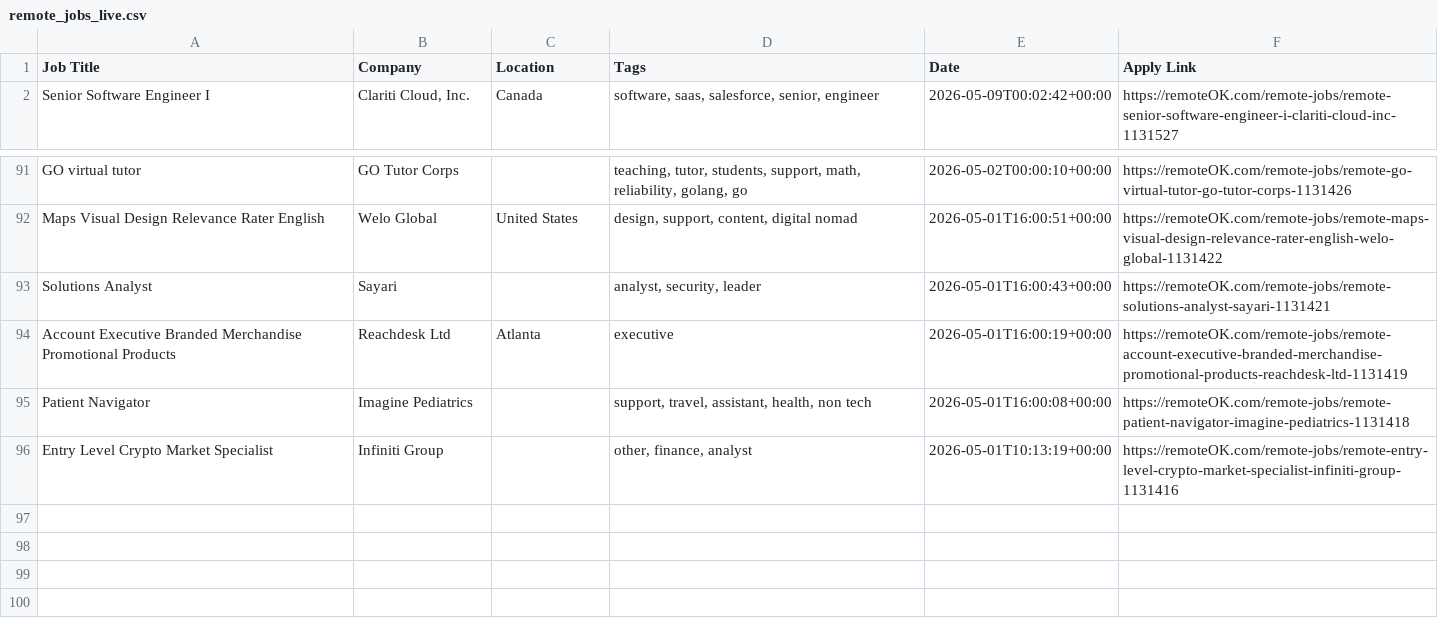
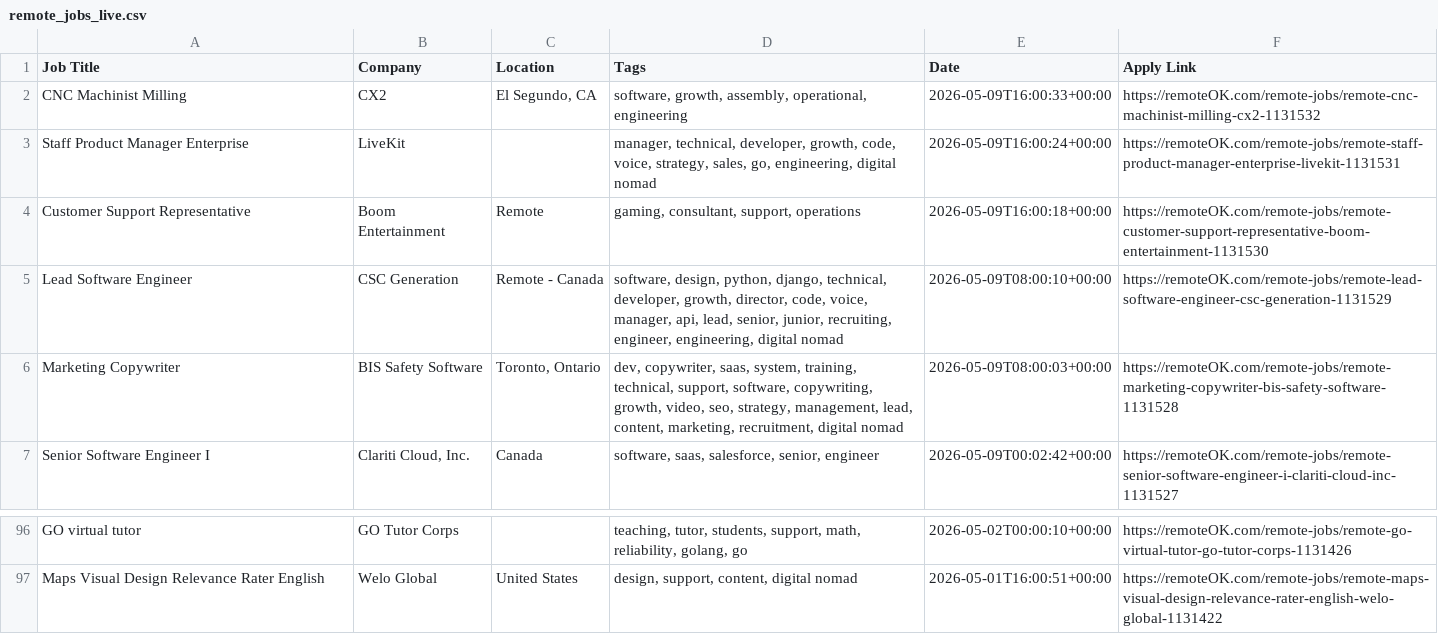
Before and after one commit to naveencoding75/job-market-pulse-2026, a CSV file: public/remote_jobs_live.csv, drawn as a sheet; only a part is shown, gaps mark what is left out; removed rows and columns are numbered as before the commit, all else as after; the diff names each change by its address in the sheet, - before the commit and + after, or states it on an @@ line.

```diff
--- a/public/remote_jobs_live.csv
+++ b/public/remote_jobs_live.csv
+row 2: CNC Machinist Milling | CX2 | El Segundo, CA | software, growth, assembly, operational, engineering | 2026-05-09T16:00:33+00:00 | https://remoteOK.com/remote-jobs/remote-cnc-machinist-milling-cx2-1131532
+row 3: Staff Product Manager Enterprise | LiveKit |  | manager, technical, developer, growth, code, voice, strategy, sales, go, engineering, digital nomad | 2026-05-09T16:00:24+00:00 | https://remoteOK.com/remote-jobs/remote-staff-product-manager-enterprise-livekit-1131531
+row 4: Customer Support Representative | Boom Entertainment | Remote | gaming, consultant, support, operations | 2026-05-09T16:00:18+00:00 | https://remoteOK.com/remote-jobs/remote-customer-support-representative-boom-entertainment-1131530
+row 5: Lead Software Engineer | CSC Generation | Remote - Canada | software, design, python, django, technical, developer, growth, director, code, voice, manager, api, lead, senior, junior, recruiting, engineer, engineering, digital nomad | 2026-05-09T08:00:10+00:00 | https://remoteOK.com/remote-jobs/remote-lead-software-engineer-csc-generation-1131529
+row 6: Marketing Copywriter | BIS Safety Software | Toronto, Ontario | dev, copywriter, saas, system, training, technical, support, software, copywriting, growth, video, seo, strategy, management, lead, content, marketing, recruitment, digital nomad | 2026-05-09T08:00:03+00:00 | https://remoteOK.com/remote-jobs/remote-marketing-copywriter-bis-safety-software-1131528
-row 93: Solutions Analyst | Sayari |  | analyst, security, leader | 2026-05-01T16:00:43+00:00 | https://remoteOK.com/remote-jobs/remote-solutions-analyst-sayari-1131421
-row 94: Account Executive Branded Merchandise Promotional Products | Reachdesk Ltd | Atlanta | executive | 2026-05-01T16:00:19+00:00 | https://remoteOK.com/remote-jobs/remote-account-executive-branded-merchandise-promotional-products-reachdesk-ltd-1131419
-row 95: Patient Navigator | Imagine Pediatrics |  | support, travel, assistant, health, non tech | 2026-05-01T16:00:08+00:00 | https://remoteOK.com/remote-jobs/remote-patient-navigator-imagine-pediatrics-1131418
-row 96: Entry Level Crypto Market Specialist | Infiniti Group |  | other, finance, analyst | 2026-05-01T10:13:19+00:00 | https://remoteOK.com/remote-jobs/remote-entry-level-crypto-market-specialist-infiniti-group-1131416
```
